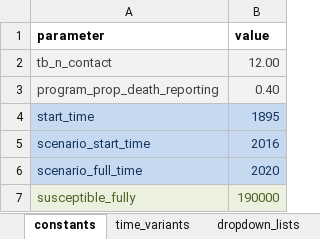
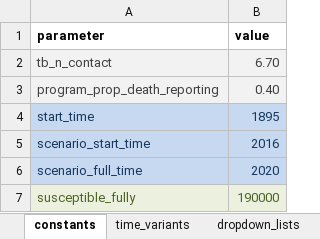
Before and after one commit to monash-emu/AuTuMN, an Excel workbook: autumn/xls/data_fiji.xlsx, sheet constants, drawn as a sheet; values as stored, in another font and other column widths than the file's, no borders; the diff names each change by its address in the sheet, - before the commit and + after, or states it on an @@ line.

```diff
--- a/autumn/xls/data_fiji.xlsx (sheet constants)
+++ b/autumn/xls/data_fiji.xlsx (sheet constants)
-B2 (value): 12.00
+B2 (value): 6.70
```
Also changed, not shown: autumn/xls/control_panel.xlsx, autumn/xls/data_default.xlsx.
